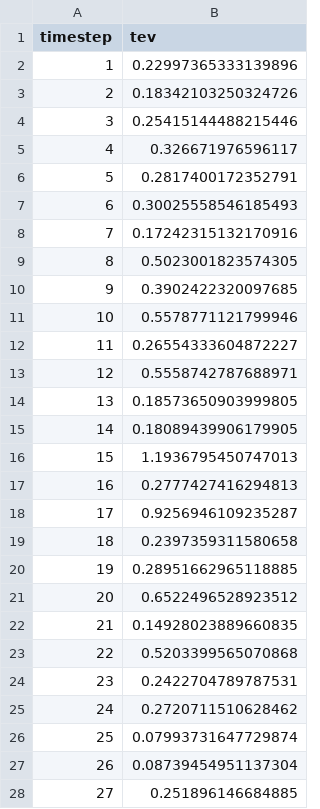
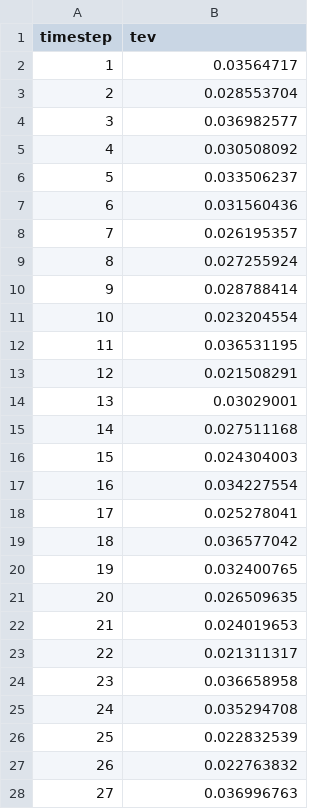
Before and after one commit to rebeccadavidsson/Paraview_VTK, a CSV file: cvlibd/server/data/volume-render/tev.csv, drawn as a sheet; only a part is shown; the diff covers the shown part only.

```diff
--- a/cvlibd/server/data/volume-render/tev.csv
+++ b/cvlibd/server/data/volume-render/tev.csv
@@ -1,28 +1,28 @@
 timestep,tev
-1,0.22997365333139896
-2,0.18342103250324726
-3,0.25415144488215446
-4,0.326671976596117
-5,0.2817400172352791
-6,0.30025558546185493
-7,0.17242315132170916
-8,0.5023001823574305
-9,0.3902422320097685
-10,0.5578771121799946
-11,0.26554333604872227
-12,0.5558742787688971
-13,0.18573650903999805
-14,0.18089439906179905
-15,1.1936795450747013
-16,0.2777427416294813
-17,0.9256946109235287
-18,0.2397359311580658
-19,0.28951662965118885
-20,0.6522496528923512
-21,0.14928023889660835
-22,0.5203399565070868
-23,0.2422704789787531
-24,0.2720711510628462
-25,0.07993731647729874
-26,0.08739454951137304
-27,0.251896146684885
+1,0.03564717
+2,0.028553704
+3,0.036982577
+4,0.030508092
+5,0.033506237
+6,0.031560436
+7,0.026195357
+8,0.027255924
+9,0.028788414
+10,0.023204554
+11,0.036531195
+12,0.021508291
+13,0.03029001
+14,0.027511168
+15,0.024304003
+16,0.034227554
+17,0.025278041
+18,0.036577042
+19,0.032400765
+20,0.026509635
+21,0.024019653
+22,0.021311317
+23,0.036658958
+24,0.035294708
+25,0.022832539
+26,0.022763832
+27,0.036996763
```
Also changed, not shown: 9 edited cells elsewhere in this file, cvlibd/server/data/volume-render/prs.csv, cvlibd/server/data/volume-render/v03.csv, 11 other files.
